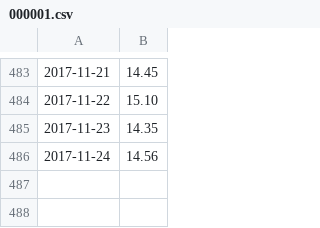
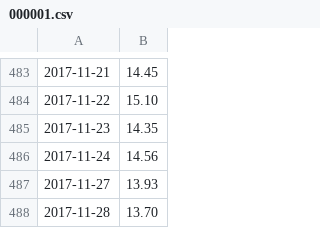
Before and after one commit to rotblade/goldshire, a CSV file: goldshire/csv/history/000001.csv, drawn as a sheet; only a part is shown, gaps mark what is left out.

```diff
--- a/goldshire/csv/history/000001.csv
+++ b/goldshire/csv/history/000001.csv
@@ -486 +486,3 @@
 2017-11-24,14.56
+2017-11-27,13.93
+2017-11-28,13.70
```
Also changed, not shown: goldshire/csv/history/000895.csv, goldshire/csv/history/00392.csv, 19 other files.
